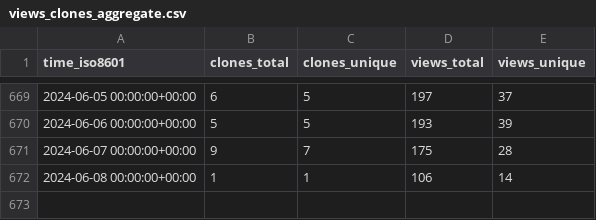
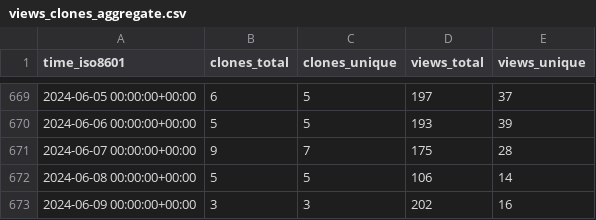
Before and after one commit to miroapp/app-examples, a CSV file: miroapp/app-examples/ghrs-data/views_clones_aggregate.csv, drawn as a sheet; only a part is shown, gaps mark what is left out.

```diff
--- a/miroapp/app-examples/ghrs-data/views_clones_aggregate.csv
+++ b/miroapp/app-examples/ghrs-data/views_clones_aggregate.csv
@@ -671,2 +671,3 @@ time_iso8601,clones_total,clones_unique,views_total,views_unique
 2024-06-07 00:00:00+00:00,9,7,175,28
-2024-06-08 00:00:00+00:00,1,1,106,14
+2024-06-08 00:00:00+00:00,5,5,106,14
+2024-06-09 00:00:00+00:00,3,3,202,16
```
Also changed, not shown: 1 other file.
